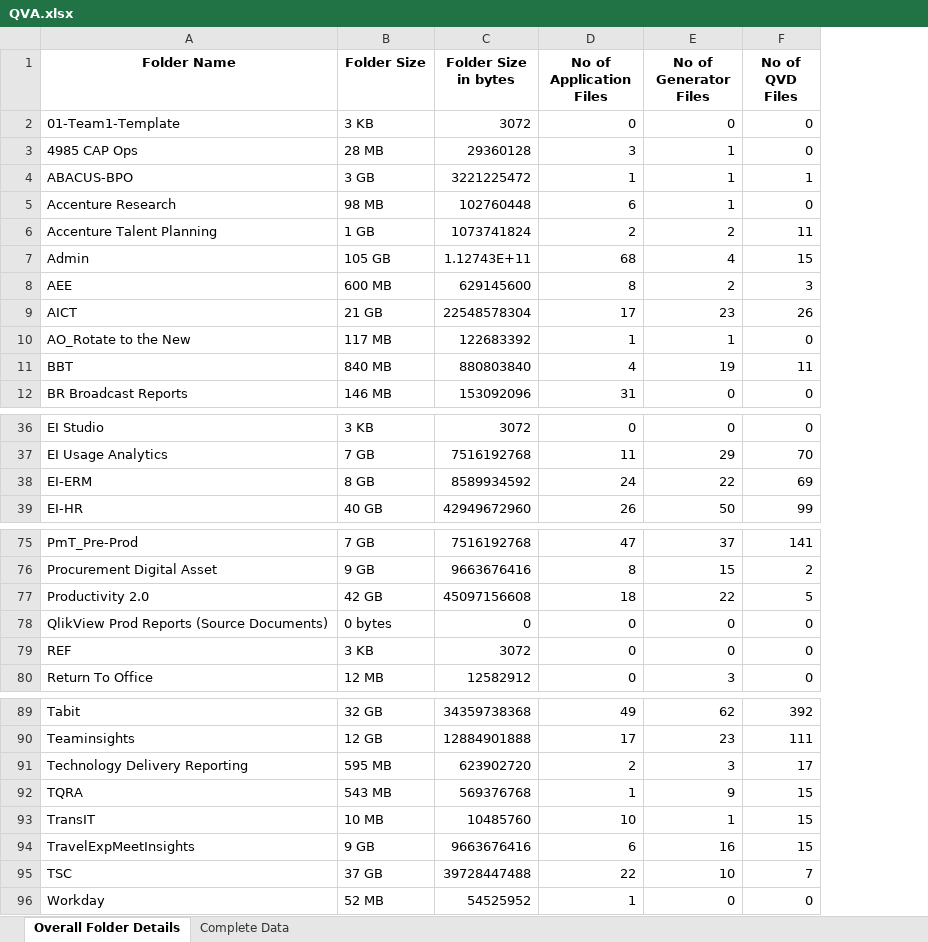
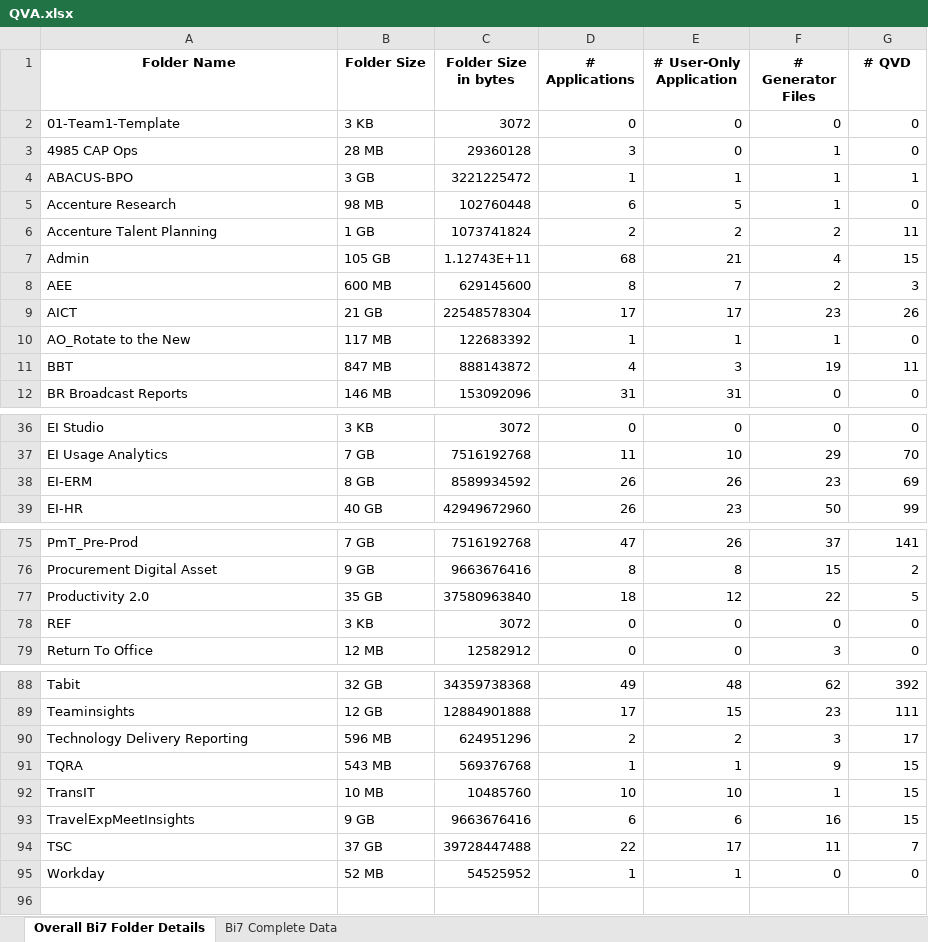
Before and after one commit to vigneshvc/QV_Folder_Analysis, an Excel workbook: QVA.xlsx, sheet Overall Bi7 Folder Details, drawn as a sheet; only a part is shown, gaps mark what is left out; values as stored, in another font and other column widths than the file's, no borders; removed rows and columns are numbered as before the commit, all else as after; the diff covers the shown part only; the diff names each change by its address in the sheet, - before the commit and + after, or states it on an @@ line.

Commit message:
main.py is renamed to QV Prod Analyzer.py Code is reformatted and excel output is formatted

```diff
--- a/QVA.xlsx (sheet Overall Bi7 Folder Details)
+++ b/QVA.xlsx (sheet Overall Bi7 Folder Details)
-sheet tab: Overall Folder Details
+sheet tab: Overall Bi7 Folder Details
-sheet tab: Complete Data
+sheet tab: Bi7 Complete Data
+column E (# User-Only Application), rows 2-12: 0 | 0 | 1 | 5 | 2 | 21 | 7 | 17 | 1 | 3 | 31; rows 36-39: 0 | 10 | 26 | 23; rows 75-79: 26 | 8 | 12 | 0 | 0; rows 88-95: 48 | 15 | 2 | 1 | 10 | 6 | 17 | 1
-D1: No of Application Files
+D1: # Applications
-F1: No of Generator Files
+F1: # Generator Files
-G1: No of QVD Files
+G1: # QVD
-B11 (Folder Size): 840 MB
+B11 (Folder Size): 847 MB
-C11 (Folder Size in bytes): 880803840
+C11 (Folder Size in bytes): 888143872
-D38 (# Applications): 24
+D38 (# Applications): 26
-F38 (# Generator Files): 22
+F38 (# Generator Files): 23
-B77 (Folder Size): 42 GB
+B77 (Folder Size): 35 GB
-C77 (Folder Size in bytes): 45097156608
+C77 (Folder Size in bytes): 37580963840
-row 78: QlikView Prod Reports (Source Documents) | 0 bytes | 0 | 0 | 0 | 0
-B90 (Folder Size): 595 MB
+B90 (Folder Size): 596 MB
-C90 (Folder Size in bytes): 623902720
+C90 (Folder Size in bytes): 624951296
-F94 (# Generator Files): 10
+F94 (# Generator Files): 11
```
Also changed, not shown: 6 edited cells elsewhere in this sheet, sheet Bi7 Complete Data, 2 other files.
